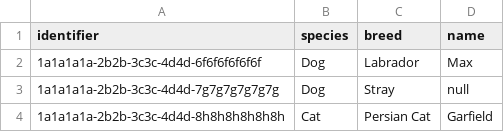
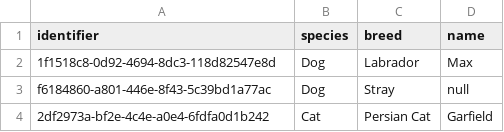
Before and after one commit to juliaaano/quarkus, a CSV file: src/main/resources/liquibase/pets.csv, drawn as a sheet.

```diff
--- a/src/main/resources/liquibase/pets.csv
+++ b/src/main/resources/liquibase/pets.csv
@@ -1,4 +1,4 @@
 "identifier","species","breed","name"
-"1a1a1a1a-2b2b-3c3c-4d4d-6f6f6f6f6f6f","Dog","Labrador","Max"
-"1a1a1a1a-2b2b-3c3c-4d4d-7g7g7g7g7g7g","Dog","Stray",null
-"1a1a1a1a-2b2b-3c3c-4d4d-8h8h8h8h8h8h","Cat","Persian Cat","Garfield"
+"1f1518c8-0d92-4694-8dc3-118d82547e8d","Dog","Labrador","Max"
+"f6184860-a801-446e-8f43-5c39bd1a77ac","Dog","Stray",null
+"2df2973a-bf2e-4c4e-a0e4-6fdfa0d1b242","Cat","Persian Cat","Garfield"
```
Also changed, not shown: 10 other files.
